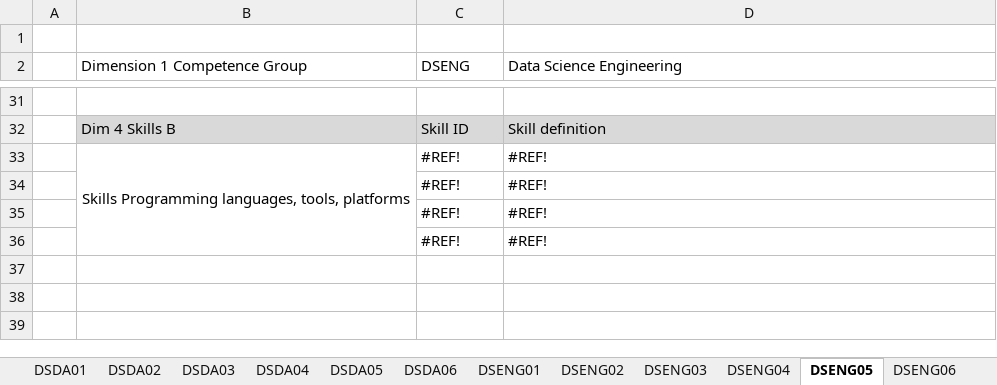
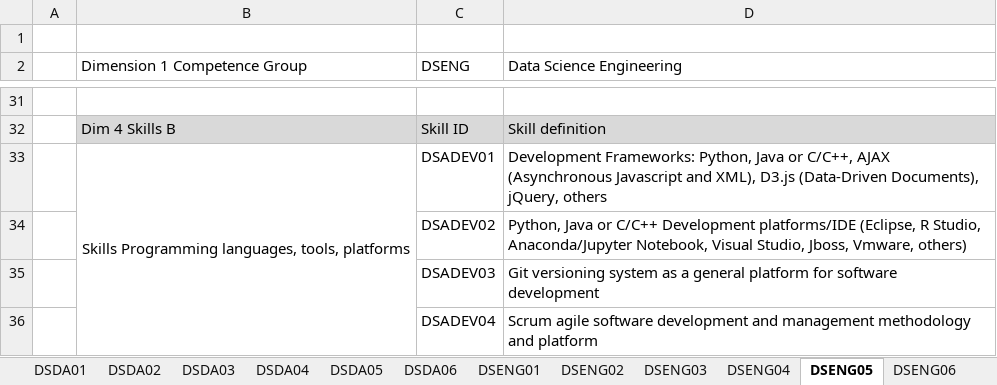
Before and after one commit to EDISONcommunity/EDSF, an Excel workbook: EDSFcurriculaDesign/EDSFtoolkit/edsf02-cf-comp-skills-v05wsh.xlsx, sheet DSENG05, drawn as a sheet; only a part is shown, gaps mark what is left out; values as stored, in another font and other column widths than the file's, no borders; removed rows and columns are numbered as before the commit, all else as after; the diff names each change by its address in the sheet, - before the commit and + after, or states it on an @@ line.

```diff
--- a/EDSFcurriculaDesign/EDSFtoolkit/edsf02-cf-comp-skills-v05wsh.xlsx (sheet DSENG05)
+++ b/EDSFcurriculaDesign/EDSFtoolkit/edsf02-cf-comp-skills-v05wsh.xlsx (sheet DSENG05)
-row 33:  | Skills Programming languages, tools, platforms | #REF! | #REF!
-row 34:  |  | #REF! | #REF!
-row 35:  |  | #REF! | #REF!
-row 36:  |  | #REF! | #REF!
+row 33:  | Skills Programming languages, tools, platforms | DSADEV01 | Development Frameworks: Python, Java or C/C++, AJAX (Asynchronous Javascript and XML), D3.js (Data-Driven Documents), jQuery, others
+row 34:  |  | DSADEV02 | Python, Java or C/C++ Development platforms/IDE (Eclipse, R Studio, Anaconda/Jupyter Notebook, Visual Studio, Jboss, Vmware, others)
+row 35:  |  | DSADEV03 | Git versioning system as a general platform for software development
+row 36:  |  | DSADEV04 | Scrum agile software development and management methodology and platform
```
Also changed, not shown: sheet KnowBridgeTmp, sheet DSPP -DS KnowBridgeAll, sheet DSENG02, sheet DSENG03, sheet DSENG04, sheet DSDA01, 22 more sheets, other sheet tabs, charts or pictures.
